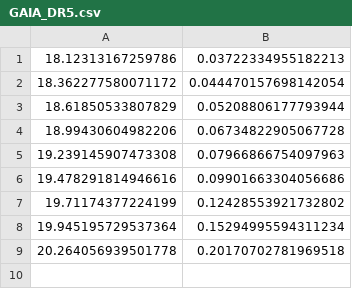
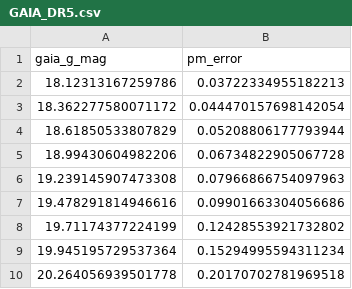
Before and after one commit to spec-s5/spec-s5-instrument, a CSV file: spec5/instrument/data/GAIA_DR5.csv, drawn as a sheet; the diff names each change by its address in the sheet, - before the commit and + after, or states it on an @@ line.

```diff
--- a/spec5/instrument/data/GAIA_DR5.csv
+++ b/spec5/instrument/data/GAIA_DR5.csv
+row 1: gaia_g_mag | pm_error
```
Also changed, not shown: spec5/instrument/data/LSST1_DECAM.csv, spec5/instrument/data/dist_err_vs_snr_dwarf.csv, 6 other files.
